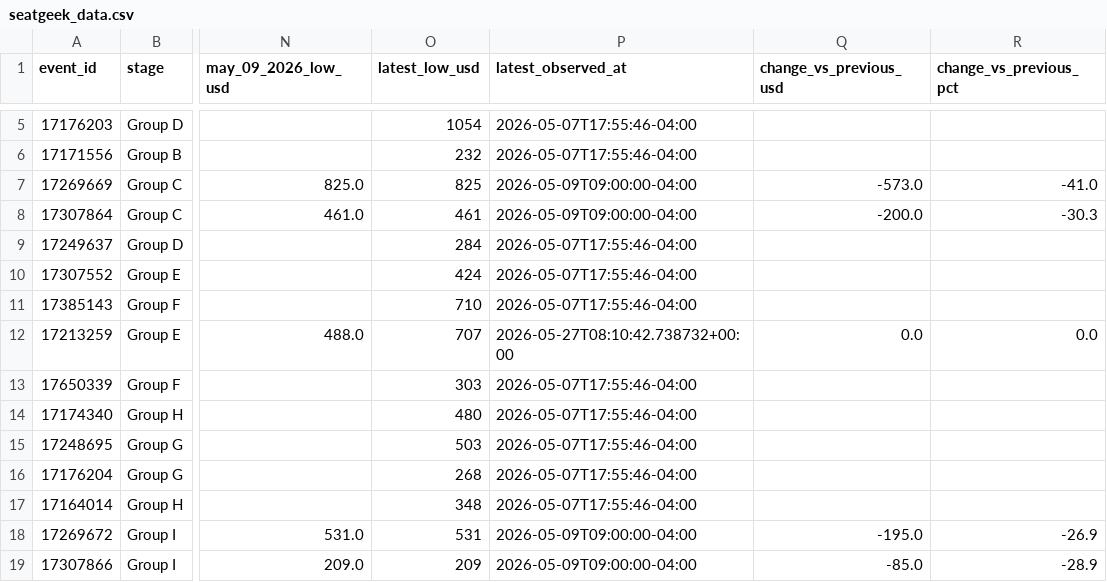
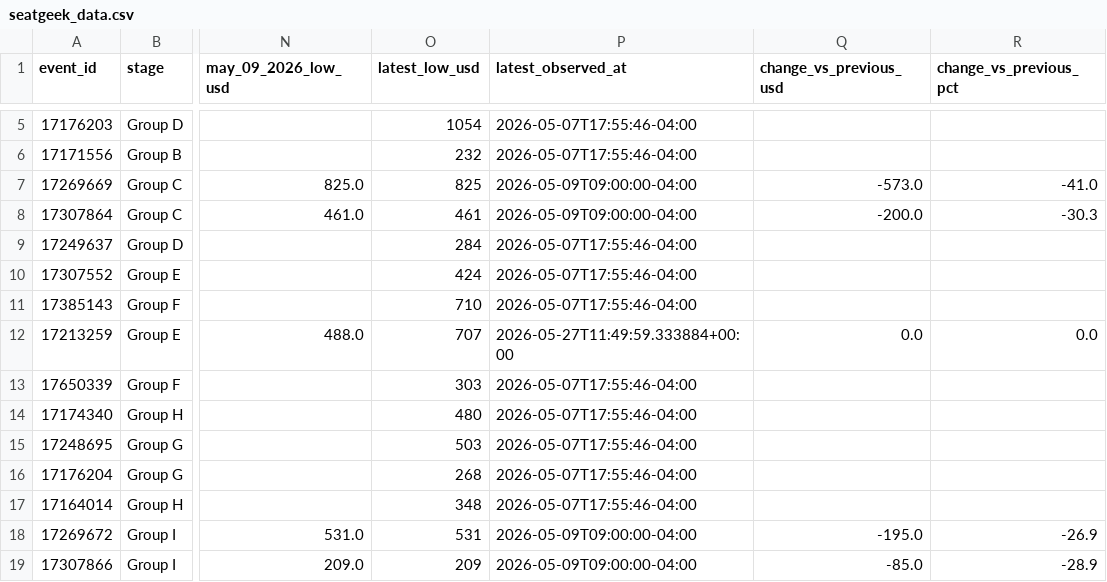
Before and after one commit to timkok/world-cup-monitor, a CSV file: seatgeek_data.csv, drawn as a sheet; only a part is shown, gaps mark what is left out; the diff names each change by its address in the sheet, - before the commit and + after, or states it on an @@ line.

```diff
--- a/seatgeek_data.csv
+++ b/seatgeek_data.csv
-P12 (latest_observed_at): 2026-05-27T08:10:42.738732+00:00
+P12 (latest_observed_at): 2026-05-27T11:49:59.333884+00:00
```
Also changed, not shown: price_history.csv.
